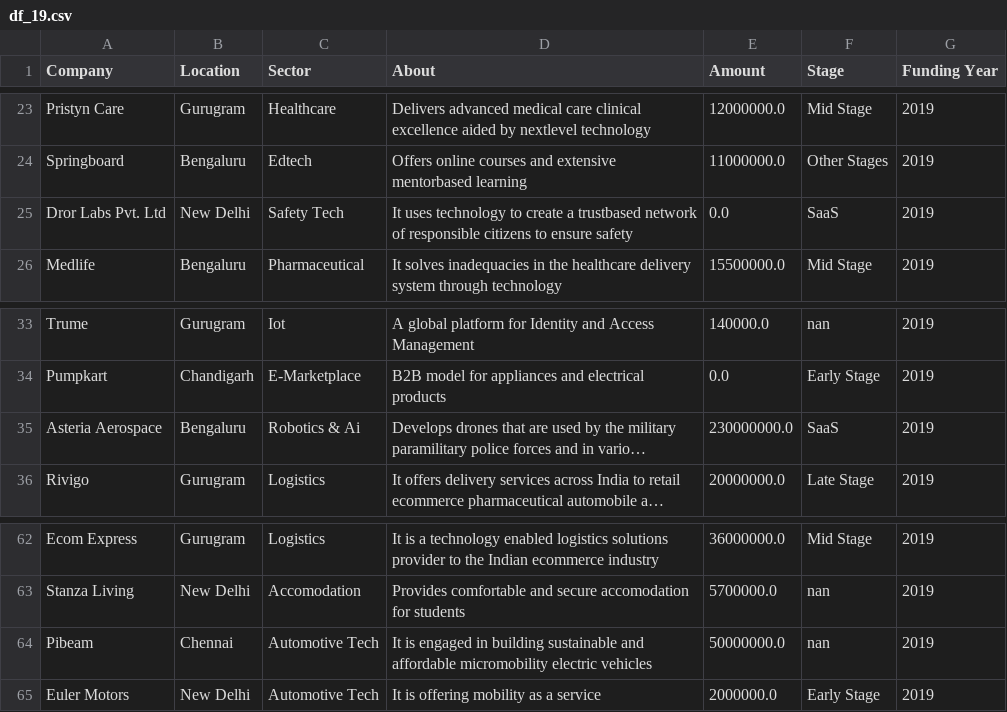
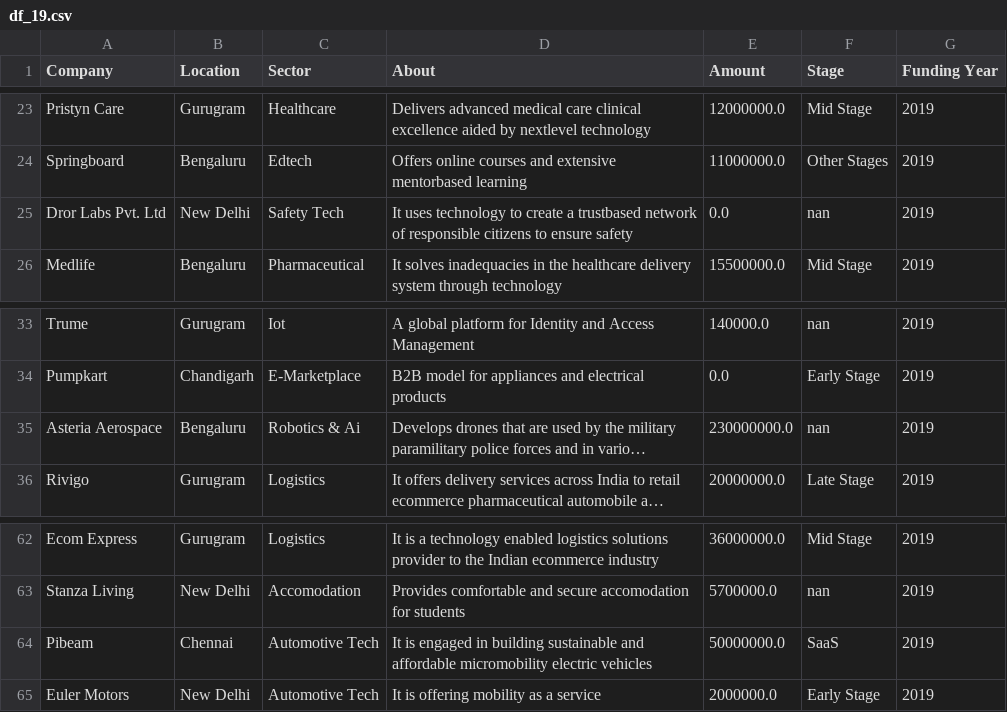
Before and after one commit to DzeBakuEso/stockholm_lp1_colla_project_sprint_1, a CSV file: df_19.csv, drawn as a sheet; only a part is shown, gaps mark what is left out; long unchanged cells end in …; the diff names each change by its address in the sheet, - before the commit and + after, or states it on an @@ line.

```diff
--- a/df_19.csv
+++ b/df_19.csv
-F25 (Stage): SaaS
+F25 (Stage): nan
-F35 (Stage): SaaS
+F35 (Stage): nan
-F64 (Stage): nan
+F64 (Stage): SaaS
```
Also changed, not shown: Clean_Data_18_19_20_21_snyk.csv, df18.csv, 5 other files.
